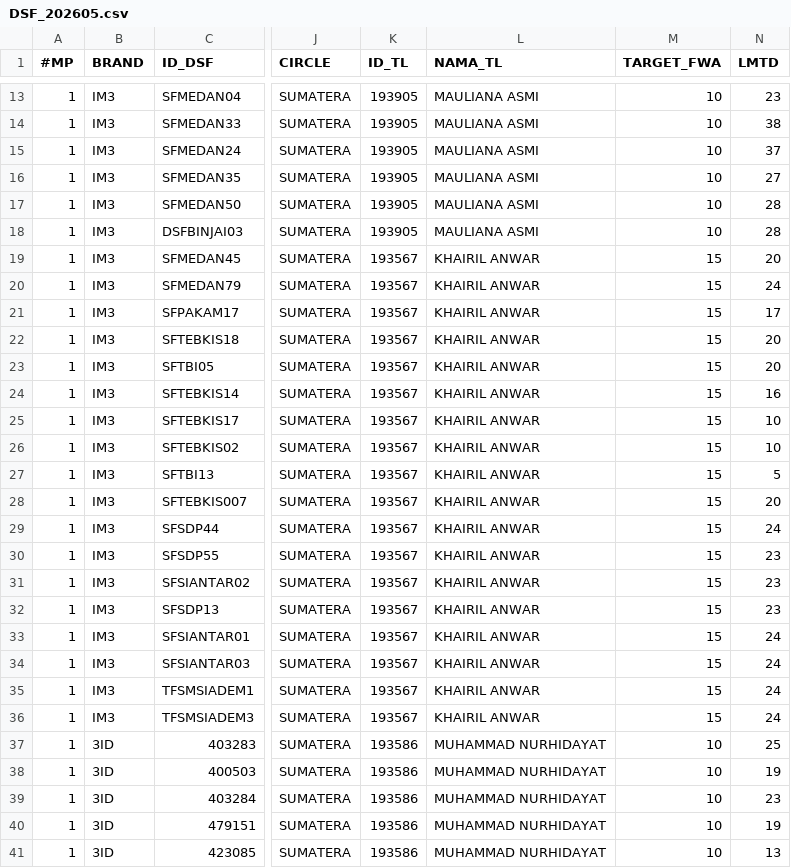
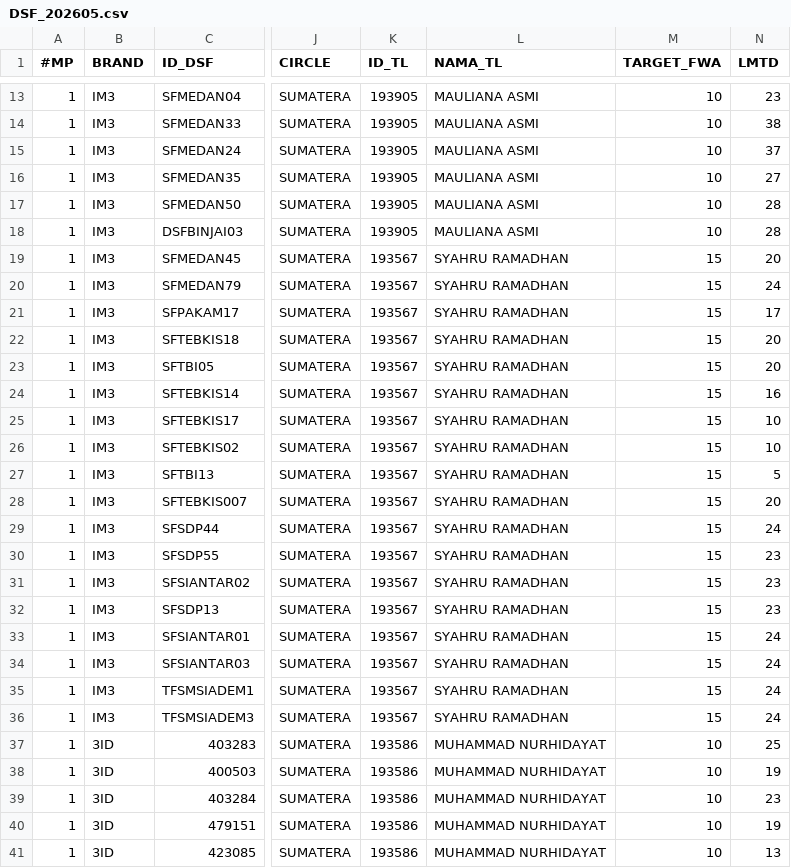
Before and after one commit to hiskiatb/dsf-dashboard, a CSV file: public/DSF_202605.csv, drawn as a sheet; only a part is shown, gaps mark what is left out; the diff names each change by its address in the sheet, - before the commit and + after, or states it on an @@ line.

Commit message:
update dashboard

```diff
--- a/public/DSF_202605.csv
+++ b/public/DSF_202605.csv
-L19:L36 (NAMA_TL): KHAIRIL ANWAR
+L19:L36 (NAMA_TL): SYAHRU RAMADHAN
```
